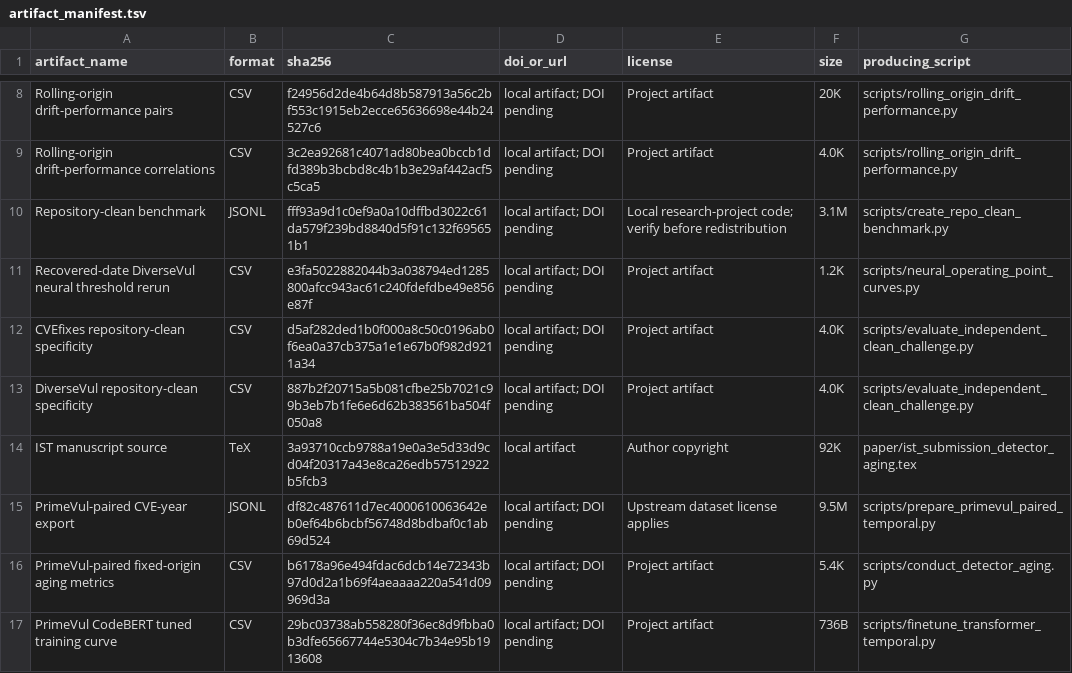
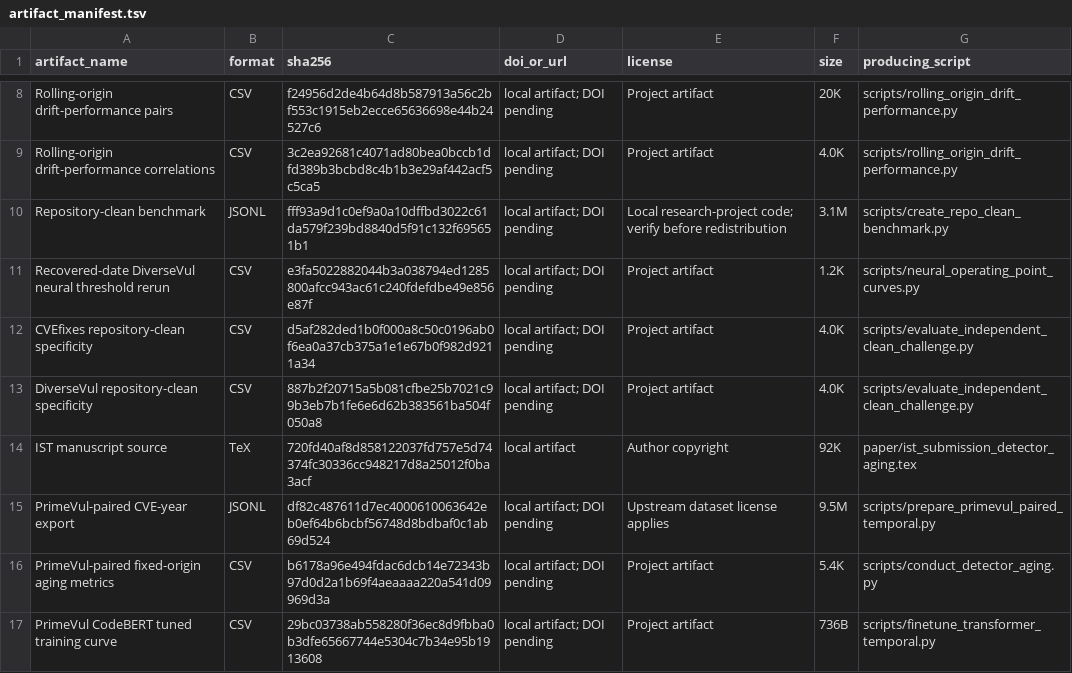
Before and after one commit to LeoTTTPhat/MAINT-VD, a TSV file: artifact_manifest.tsv, drawn as a sheet; only a part is shown, gaps mark what is left out.

```diff
--- a/artifact_manifest.tsv
+++ b/artifact_manifest.tsv
@@ -13,3 +13,3 @@ CVEfixes repository-clean specificity	CSV	d5af282ded1b0f000a8c50c0196ab0f6ea0a37
 DiverseVul repository-clean specificity	CSV	887b2f20715a5b081cfbe25b7021c99b3eb7b1fe6e6d62b383561ba504f050a8	local artifact; DOI pending	Project artifact	4.0K	scripts/evaluate_independent_clean_challenge.py
-IST manuscript source	TeX	3a93710ccb9788a19e0a3e5d33d9cd04f20317a43e8ca26edb57512922b5fcb3	local artifact	Author copyright	92K	paper/ist_submission_detector_aging.tex
+IST manuscript source	TeX	720fd40af8d858122037fd757e5d74374fc30336cc948217d8a25012f0ba3acf	local artifact	Author copyright	92K	paper/ist_submission_detector_aging.tex
 PrimeVul-paired CVE-year export	JSONL	df82c487611d7ec4000610063642eb0ef64b6bcbf56748d8bdbaf0c1ab69d524	local artifact; DOI pending	Upstream dataset license applies	9.5M	scripts/prepare_primevul_paired_temporal.py
```
Also changed, not shown: 2 other files.
